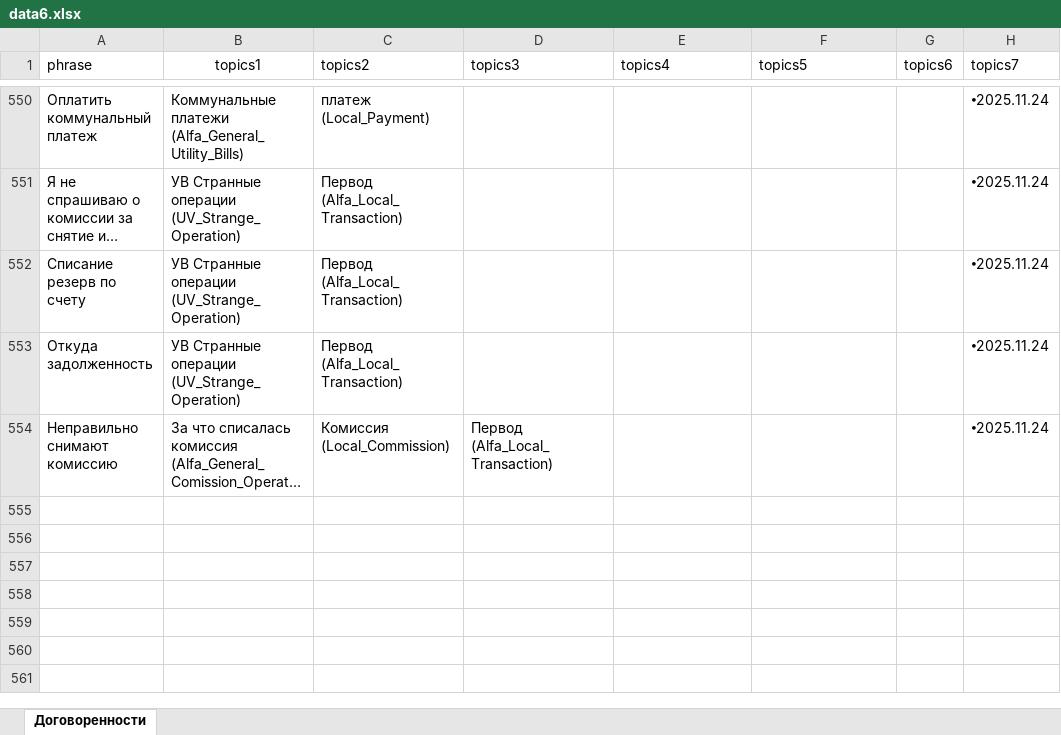
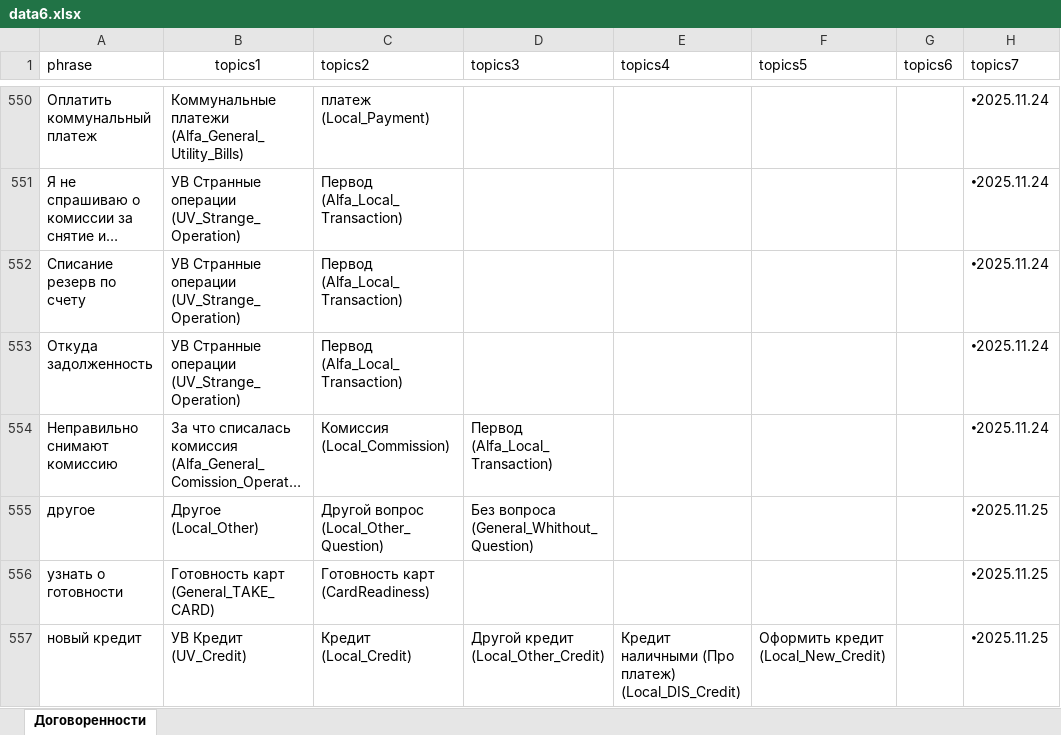
Before and after one commit to skatzrskx55q/data-assistant-vfiziki, an Excel workbook: data6.xlsx, sheet Договоренности, drawn as a sheet; only a part is shown, gaps mark what is left out; long unchanged cells end in …; values as stored, in another font and other column widths than the file's, no borders; charts and pictures not drawn; the diff covers the shown part only; the diff names each change by its address in the sheet, - before the commit and + after, or states it on an @@ line.

Commit message:
Add files via upload

```diff
--- a/data6.xlsx (sheet Договоренности)
+++ b/data6.xlsx (sheet Договоренности)
+row 555: другое | Другое (Local_Other) | Другой вопрос (Local_Other_Question) | Без вопроса (General_Whithout_Question) |  |  |  | 🞄2025.11.25
+row 556: узнать о готовности | Готовность карт (General_TAKE_CARD) | Готовность карт (CardReadiness) |  |  |  |  | 🞄2025.11.25
+row 557: новый кредит | УВ Кредит (UV_Credit) | Кредит (Local_Credit) | Другой кредит (Local_Other_Credit) | Кредит наличными (Про платеж) (Local_DIS_Credit) | Оформить кредит (Local_New_Credit) |  | 🞄2025.11.25
```
Also changed, not shown: 2 added rows and 3 edited cells elsewhere in this sheet.
